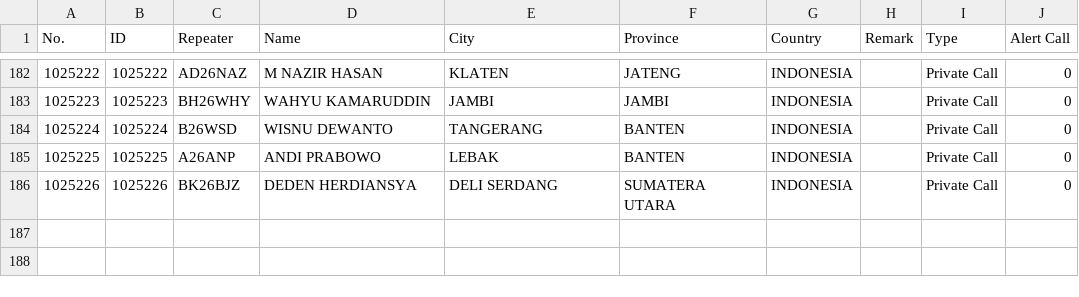
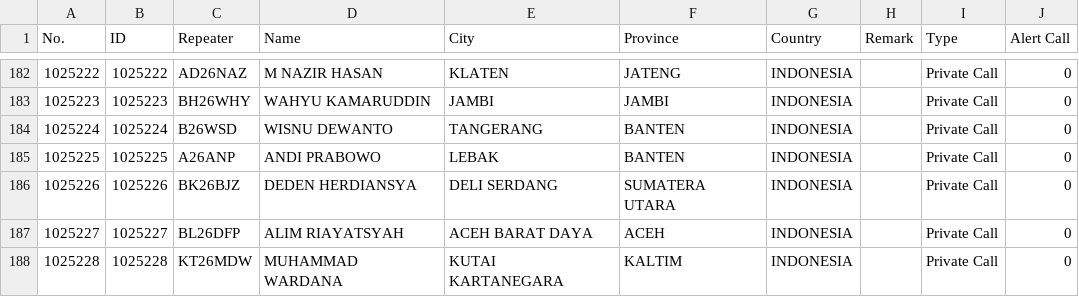
Before and after one commit to tombolptt/file_csv, a CSV file: DMUV32.csv, drawn as a sheet; only a part is shown, gaps mark what is left out.

Commit message:
Update kontak DMUV32.csv otomatis via Aplikasi

```diff
--- a/DMUV32.csv
+++ b/DMUV32.csv
@@ -186 +186,3 @@ No.,ID,Repeater,Name,City,Province,Country,Remark,Type,Alert Call
 1025226,1025226,BK26BJZ,DEDEN HERDIANSYA,DELI SERDANG,SUMATERA UTARA,INDONESIA,,Private Call,0
+1025227,1025227,BL26DFP,ALIM RIAYATSYAH,ACEH BARAT DAYA,ACEH,INDONESIA,,Private Call,0
+1025228,1025228,KT26MDW,MUHAMMAD WARDANA,KUTAI KARTANEGARA,KALTIM,INDONESIA,,Private Call,0
```
